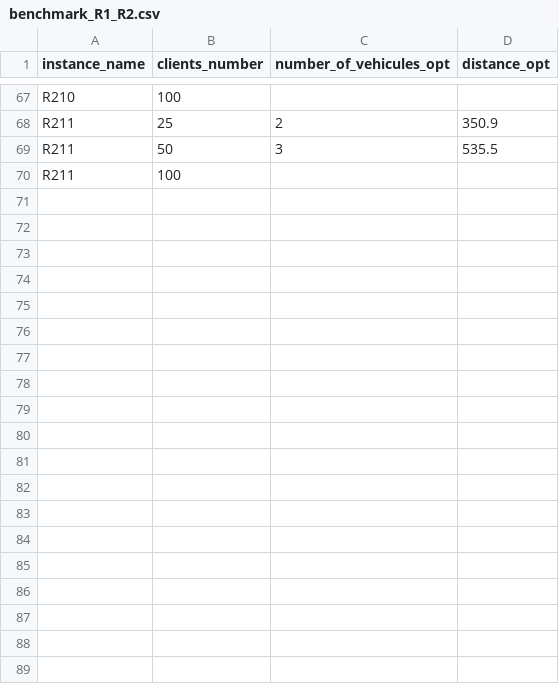
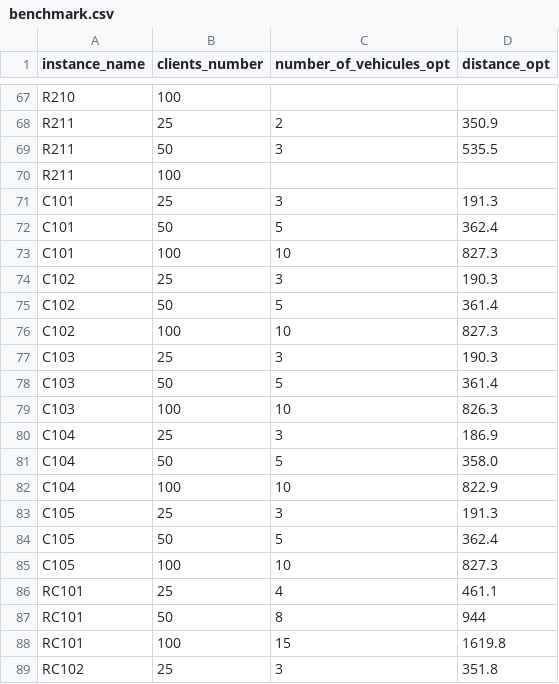
Before and after one commit to ssbat/VRP, a CSV file: Results/benchmark.csv (was Results/benchmark_R1_R2.csv), drawn as a sheet; only a part is shown, gaps mark what is left out; the diff covers the shown part only.

```diff
--- a/Results/benchmark_R1_R2.csv
+++ b/Results/benchmark.csv
@@ -70 +70,20 @@ R211,50,3,535.5
 R211,100,,
+C101,25,3,191.3
+C101,50,5,362.4
+C101,100,10,827.3
+C102,25,3,190.3
+C102,50,5,361.4
+C102,100,10,827.3
+C103,25,3,190.3
+C103,50,5,361.4
+C103,100,10,826.3
+C104,25,3,186.9
+C104,50,5,358.0
+C104,100,10,822.9
+C105,25,3,191.3
+C105,50,5,362.4
+C105,100,10,827.3
+RC101,25,4,461.1
+RC101,50,8,944
+RC101,100,15,1619.8
+RC102,25,3,351.8
```
Also changed, not shown: 11 added rows elsewhere in this file, 5 other files.
